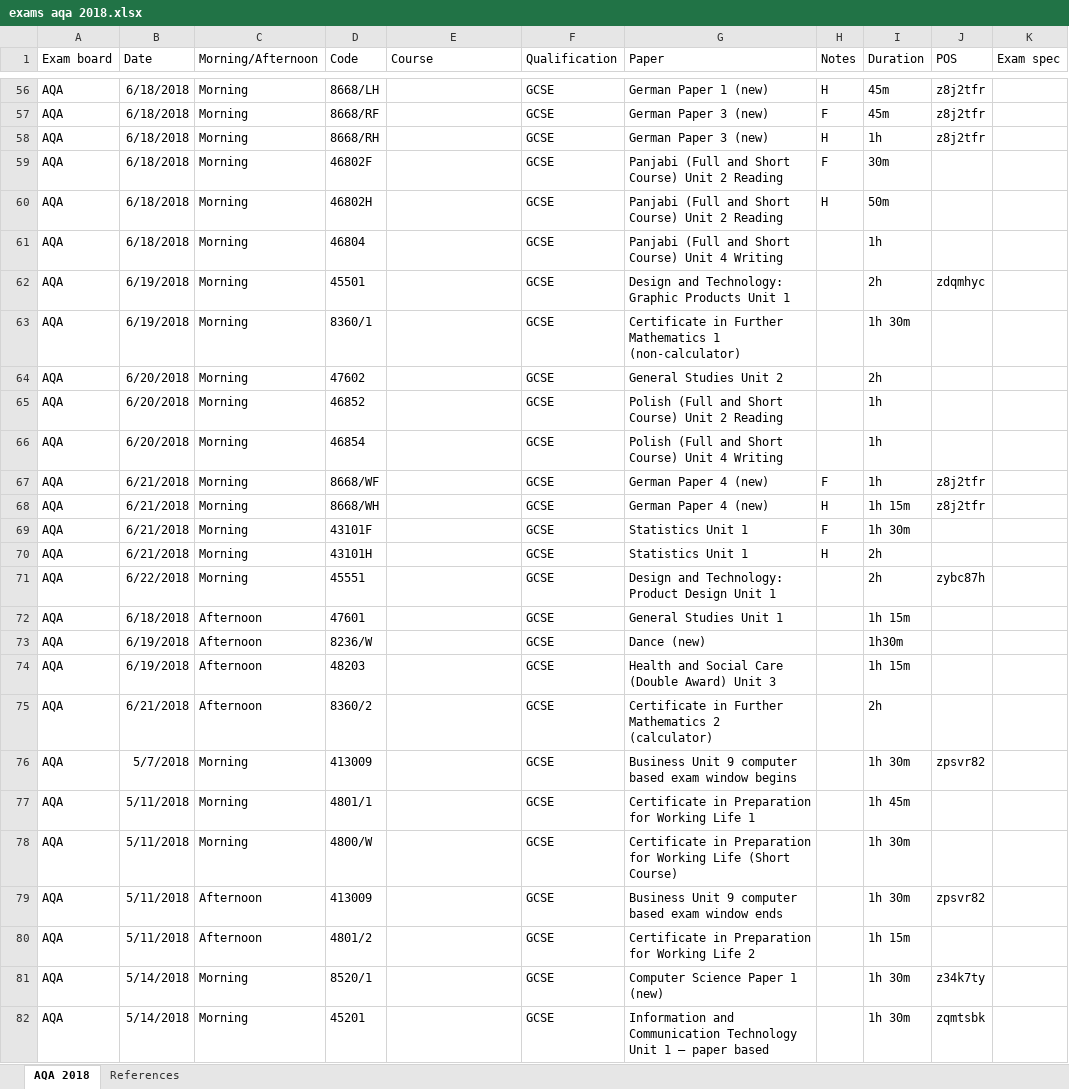
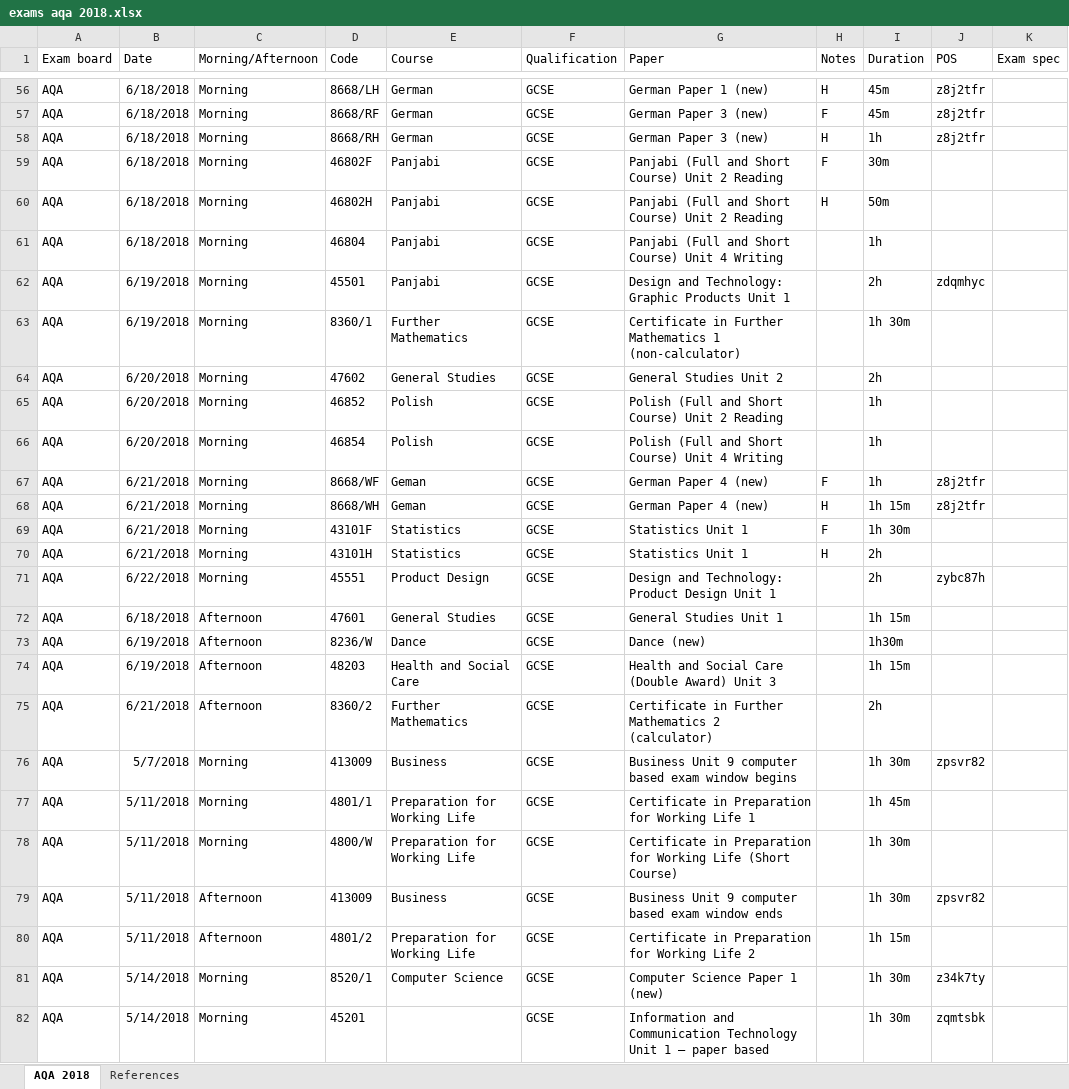
Before and after one commit to alicraigmile/examdb, an Excel workbook: sample-data/exams aqa 2018.xlsx, sheet AQA 2018, drawn as a sheet; only a part is shown, gaps mark what is left out; values as stored, in another font and other column widths than the file's, no borders; the diff covers the shown part only; the diff names each change by its address in the sheet, - before the commit and + after, or states it on an @@ line.

```diff
--- a/sample-data/exams aqa 2018.xlsx (sheet AQA 2018)
+++ b/sample-data/exams aqa 2018.xlsx (sheet AQA 2018)
-E56:E58 (Course): (empty)
+E56:E58 (Course): German
-E59:E62 (Course): (empty)
+E59:E62 (Course): Panjabi
-E63 (Course): (empty)
+E63 (Course): Further Mathematics
-E64 (Course): (empty)
+E64 (Course): General Studies
-E65:E66 (Course): (empty)
+E65:E66 (Course): Polish
-E67:E68 (Course): (empty)
+E67:E68 (Course): Geman
-E69:E70 (Course): (empty)
+E69:E70 (Course): Statistics
-E71 (Course): (empty)
+E71 (Course): Product Design
-E72 (Course): (empty)
+E72 (Course): General Studies
-E73 (Course): (empty)
+E73 (Course): Dance
-E74 (Course): (empty)
+E74 (Course): Health and Social Care
-E75 (Course): (empty)
+E75 (Course): Further Mathematics
-E76 (Course): (empty)
+E76 (Course): Business
-E77:E78 (Course): (empty)
+E77:E78 (Course): Preparation for Working Life
-E79 (Course): (empty)
+E79 (Course): Business
-E80 (Course): (empty)
+E80 (Course): Preparation for Working Life
-E81 (Course): (empty)
+E81 (Course): Computer Science
```
Also changed, not shown: 123 edited cells elsewhere in this sheet.
